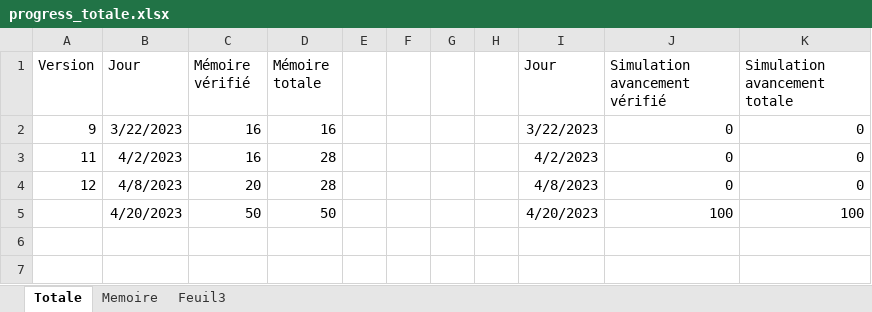
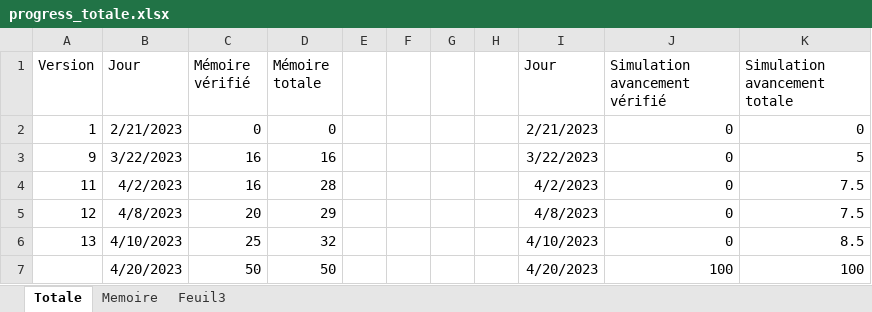
Before and after one commit to CHERIEF-Dz/memoire_lyx, an Excel workbook: progress_totale.xlsx, sheet Totale, drawn as a sheet; values as stored, in another font and other column widths than the file's, no borders; charts and pictures not drawn; addresses are those after the commit; the diff names each change by its address in the sheet, - before the commit and + after, or states it on an @@ line.

```diff
--- a/progress_totale.xlsx (sheet Totale)
+++ b/progress_totale.xlsx (sheet Totale)
+row 2: 1 | 2/21/2023 | 0 | 0 |  |  |  |  | 2/21/2023 | 0 | 0
-K3 (Simulation avancement totale): 0
+K3 (Simulation avancement totale): 5
-K4:K5 (Simulation avancement totale): 0
+K4:K5 (Simulation avancement totale): 7.5
-D5 (Mémoire totale): 28
+D5 (Mémoire totale): 29
+row 6: 13 | 4/10/2023 | 25 | 32 |  |  |  |  | 4/10/2023 | 0 | 8.5
```
Also changed, not shown: sheet Feuil3, sheet Memoire, charts or pictures, v012/progress.xlsx, 26 other files.
